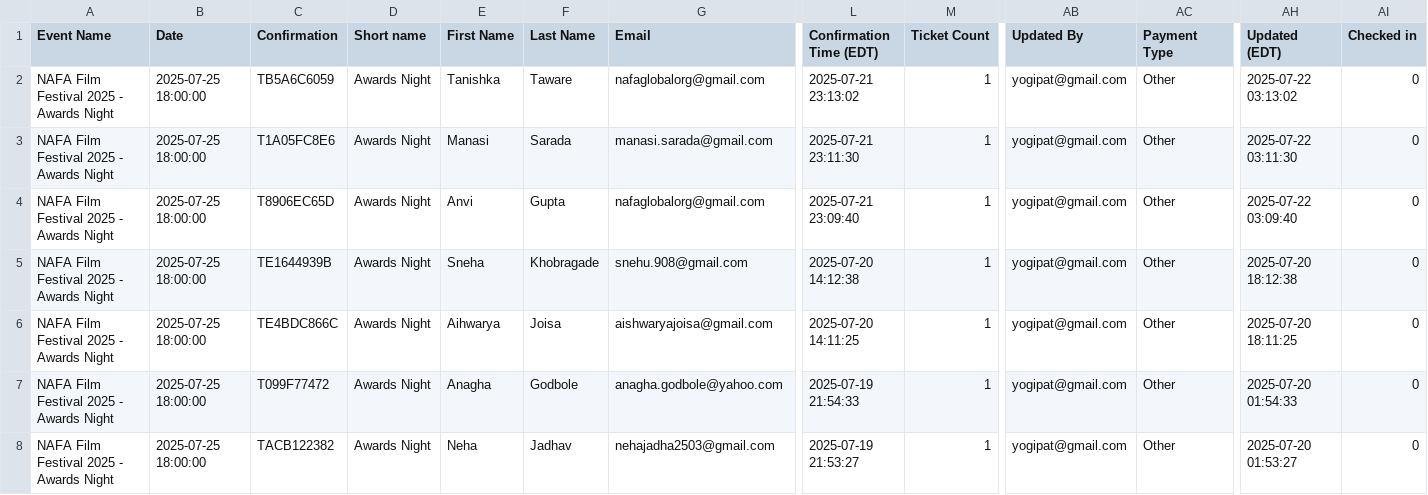
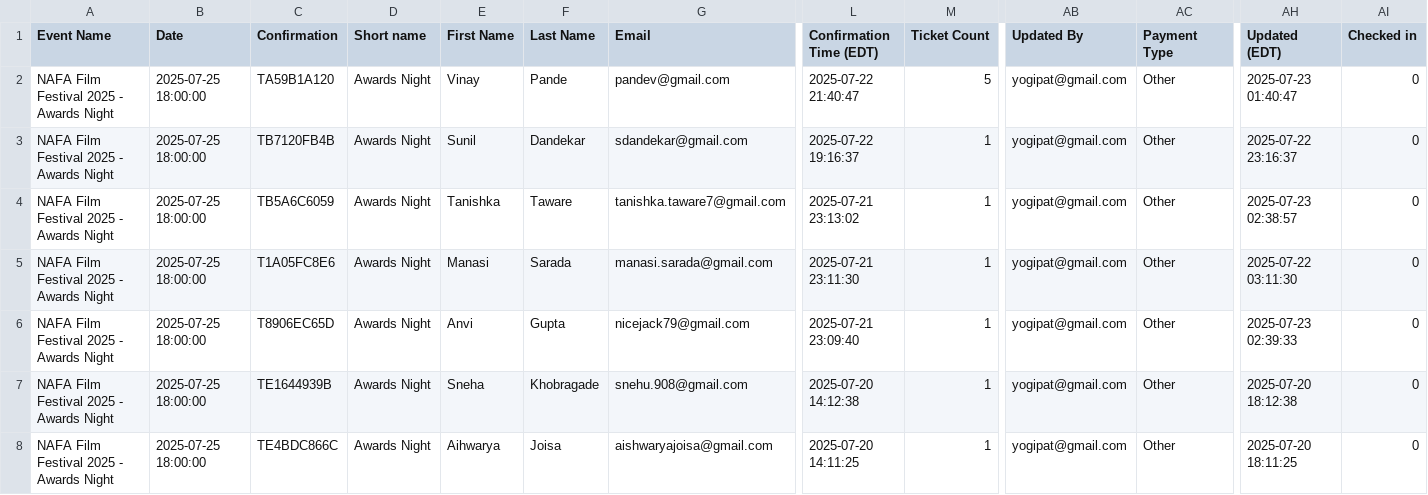
Before and after one commit to yogi-theyoda/ticketing_summary, a CSV file: data/25.csv, drawn as a sheet; only a part is shown, gaps mark what is left out; the shorter side is filled out with more unchanged rows; addresses are those after the commit; rows hold the shown columns only; the diff names each change by its address in the sheet, - before the commit and + after, or states it on an @@ line.

```diff
--- a/data/25.csv
+++ b/data/25.csv
+row 2: NAFA Film Festival 2025 - Awards Night | 2025-07-25 18:00:00 | TA59B1A120 | Awards Night | Vinay | Pande | pandev@gmail.com | 2025-07-22 21:40:47 | 5 | yogipat@gmail.com | Other | 2025-07-23 01:40:47 | 0
+row 3: NAFA Film Festival 2025 - Awards Night | 2025-07-25 18:00:00 | TB7120FB4B | Awards Night | Sunil | Dandekar | sdandekar@gmail.com | 2025-07-22 19:16:37 | 1 | yogipat@gmail.com | Other | 2025-07-22 23:16:37 | 0
-G4 (Email): nafaglobalorg@gmail.com
+G4 (Email): tanishka.taware7@gmail.com
-AH4 (Updated (EDT)): 2025-07-22 03:13:02
+AH4 (Updated (EDT)): 2025-07-23 02:38:57
-G6 (Email): nafaglobalorg@gmail.com
+G6 (Email): nicejack79@gmail.com
-AH6 (Updated (EDT)): 2025-07-22 03:09:40
+AH6 (Updated (EDT)): 2025-07-23 02:39:33
```
Also changed, not shown: data/26.csv, data/27.csv, 1 other file.
